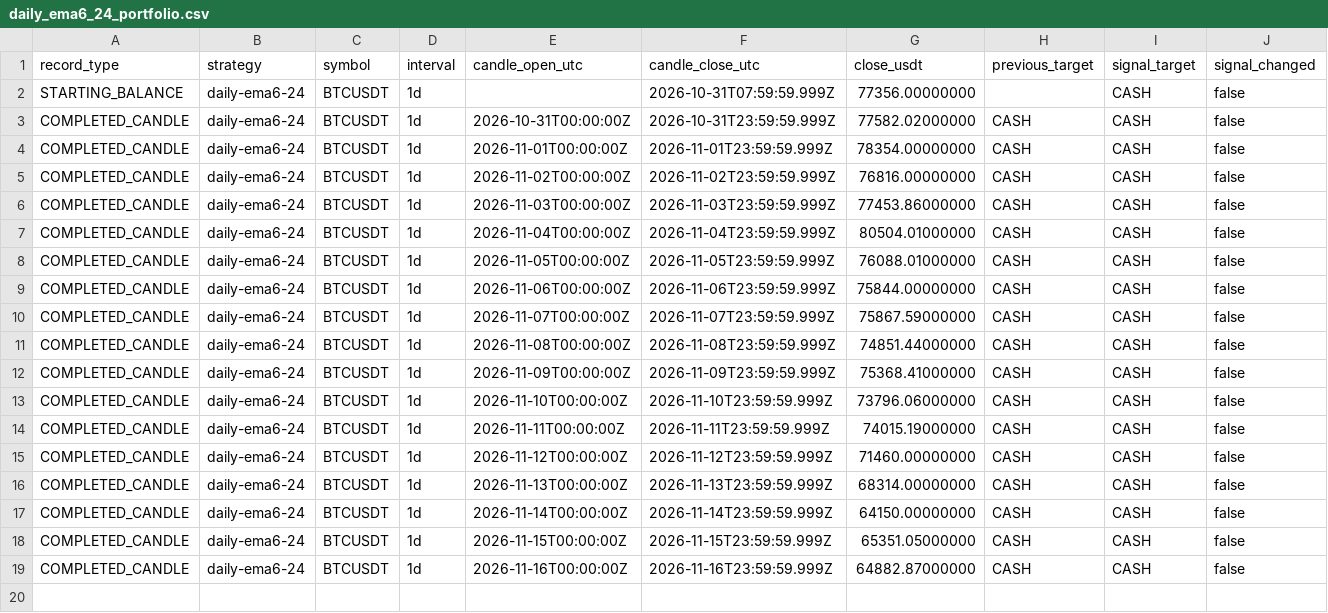
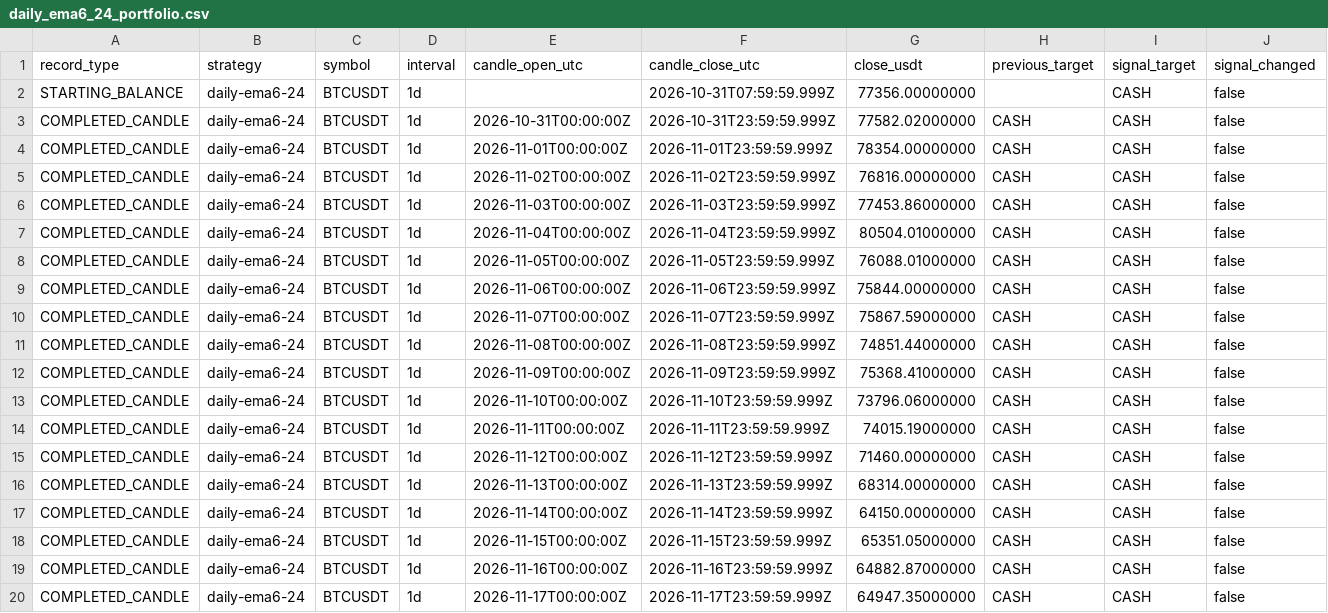
Before and after one commit to nkfai1982-oss/btc, a CSV file: tools/binance-ema300-monitor/daily_ema6_24_portfolio.csv, drawn as a sheet; only a part is shown; rows hold the shown columns only; the diff names each change by its address in the sheet, - before the commit and + after, or states it on an @@ line.

```diff
--- a/tools/binance-ema300-monitor/daily_ema6_24_portfolio.csv
+++ b/tools/binance-ema300-monitor/daily_ema6_24_portfolio.csv
+row 20: COMPLETED_CANDLE | daily-ema6-24 | BTCUSDT | 1d | 2026-11-17T00:00:00Z | 2026-11-17T23:59:59.999Z | 64947.35000000 | CASH | CASH | false
```
Also changed, not shown: tools/binance-ema300-monitor/donchian_20_10_portfolio.csv, tools/binance-ema300-monitor/ema300_portfolio.csv.
